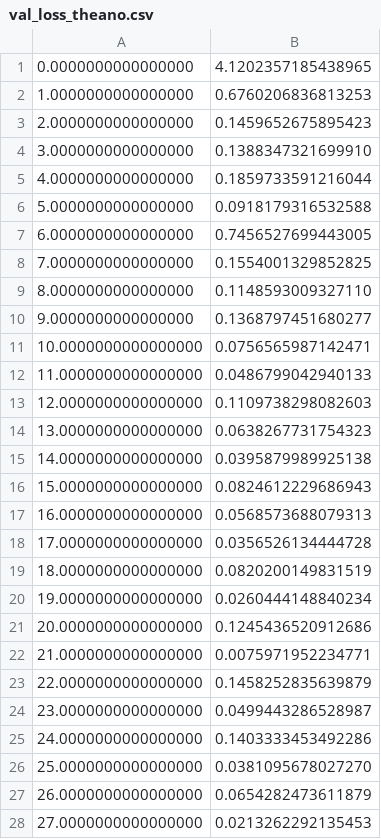
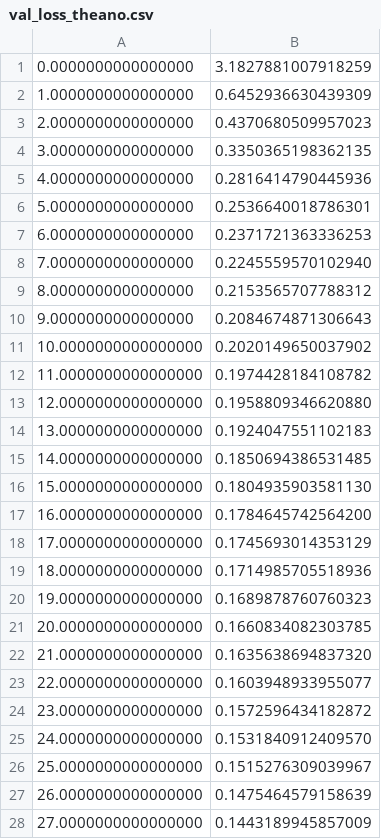
Before and after one commit to bywbilly/DeepLearning-Final-Project, a CSV file: doc/val_loss_theano.csv, drawn as a sheet; only a part is shown; the diff covers the shown part only.

```diff
--- a/doc/val_loss_theano.csv
+++ b/doc/val_loss_theano.csv
@@ -1,28 +1,28 @@
-0.0000000000000000,4.1202357185438965
-1.0000000000000000,0.6760206836813253
-2.0000000000000000,0.1459652675895423
-3.0000000000000000,0.1388347321699910
-4.0000000000000000,0.1859733591216044
-5.0000000000000000,0.0918179316532588
-6.0000000000000000,0.7456527699443005
-7.0000000000000000,0.1554001329852825
-8.0000000000000000,0.1148593009327110
-9.0000000000000000,0.1368797451680277
-10.0000000000000000,0.0756565987142471
-11.0000000000000000,0.0486799042940133
-12.0000000000000000,0.1109738298082603
-13.0000000000000000,0.0638267731754323
-14.0000000000000000,0.0395879989925138
-15.0000000000000000,0.0824612229686943
-16.0000000000000000,0.0568573688079313
-17.0000000000000000,0.0356526134444728
-18.0000000000000000,0.0820200149831519
-19.0000000000000000,0.0260444148840234
-20.0000000000000000,0.1245436520912686
-21.0000000000000000,0.0075971952234771
-22.0000000000000000,0.1458252835639879
-23.0000000000000000,0.0499443286528987
-24.0000000000000000,0.1403333453492286
-25.0000000000000000,0.0381095678027270
-26.0000000000000000,0.0654282473611879
-27.0000000000000000,0.0213262292135453
+0.0000000000000000,3.1827881007918259
+1.0000000000000000,0.6452936630439309
+2.0000000000000000,0.4370680509957023
+3.0000000000000000,0.3350365198362135
+4.0000000000000000,0.2816414790445936
+5.0000000000000000,0.2536640018786301
+6.0000000000000000,0.2371721363336253
+7.0000000000000000,0.2245559570102940
+8.0000000000000000,0.2153565707788312
+9.0000000000000000,0.2084674871306643
+10.0000000000000000,0.2020149650037902
+11.0000000000000000,0.1974428184108782
+12.0000000000000000,0.1958809346620880
+13.0000000000000000,0.1924047551102183
+14.0000000000000000,0.1850694386531485
+15.0000000000000000,0.1804935903581130
+16.0000000000000000,0.1784645742564200
+17.0000000000000000,0.1745693014353129
+18.0000000000000000,0.1714985705518936
+19.0000000000000000,0.1689878760760323
+20.0000000000000000,0.1660834082303785
+21.0000000000000000,0.1635638694837320
+22.0000000000000000,0.1603948933955077
+23.0000000000000000,0.1572596434182872
+24.0000000000000000,0.1531840912409570
+25.0000000000000000,0.1515276309039967
+26.0000000000000000,0.1475464579158639
+27.0000000000000000,0.1443189945857009
```
Also changed, not shown: 172 edited cells elsewhere in this file, 18 other files.
